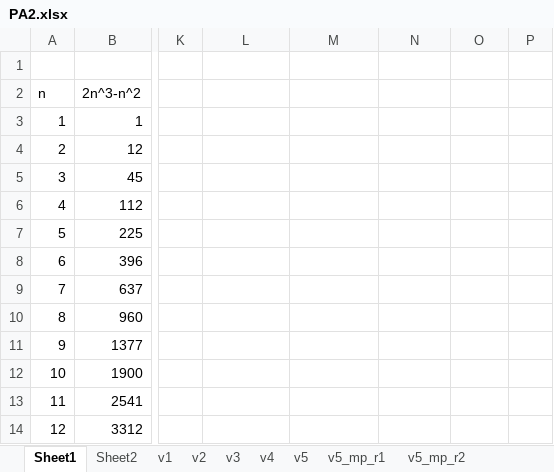
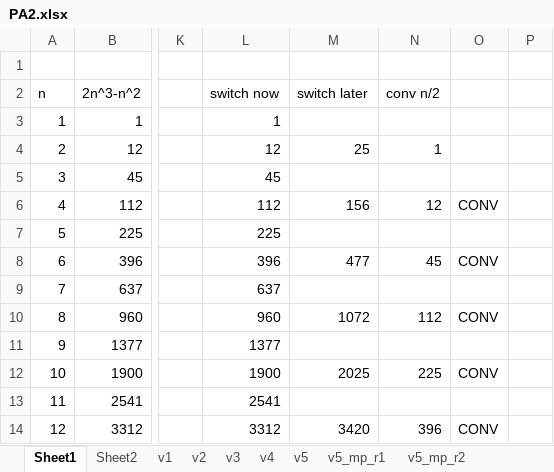
Before and after one commit to ufuktepe/temp, an Excel workbook: PA2.xlsx, sheet Sheet1, drawn as a sheet; only a part is shown, gaps mark what is left out; values as stored, in another font and other column widths than the file's, no borders; charts and pictures and conditional formats not drawn; the diff covers the shown part only; the diff names each change by its address in the sheet, - before the commit and + after, or states it on an @@ line.

```diff
--- a/PA2.xlsx (sheet Sheet1)
+++ b/PA2.xlsx (sheet Sheet1)
-L2: (empty)
+L2: switch now
-M2: (empty)
+M2: switch later
-N2: (empty)
+N2: conv n/2
-L3: (empty)
+L3: 1
-L4: (empty)
+L4: 12
-M4: (empty)
+M4: 25
-N4: (empty)
+N4: 1
-L5: (empty)
+L5: 45
-L6: (empty)
+L6: 112
-M6: (empty)
+M6: 156
-N6: (empty)
+N6: 12
-O6: (empty)
+O6: CONV
-L7: (empty)
+L7: 225
-L8: (empty)
+L8: 396
-M8: (empty)
+M8: 477
-N8: (empty)
+N8: 45
-O8: (empty)
+O8: CONV
-L9: (empty)
+L9: 637
-L10: (empty)
+L10: 960
-M10: (empty)
+M10: 1072
-N10: (empty)
+N10: 112
-O10: (empty)
+O10: CONV
-L11: (empty)
+L11: 1377
-L12: (empty)
+L12: 1900
-M12: (empty)
+M12: 2025
-N12: (empty)
+N12: 225
-O12: (empty)
+O12: CONV
-L13: (empty)
+L13: 2541
-L14: (empty)
+L14: 3312
-M14: (empty)
+M14: 3420
-N14: (empty)
+N14: 396
-O14: (empty)
+O14: CONV
```
Also changed, not shown: 113 edited cells elsewhere in this sheet, sheet graph, sheet conv_mult, charts or pictures, Triangle.xlsx, 2 other files.
